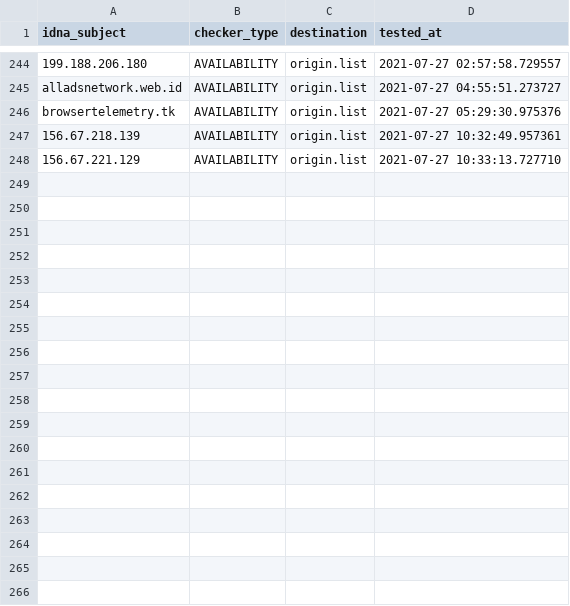
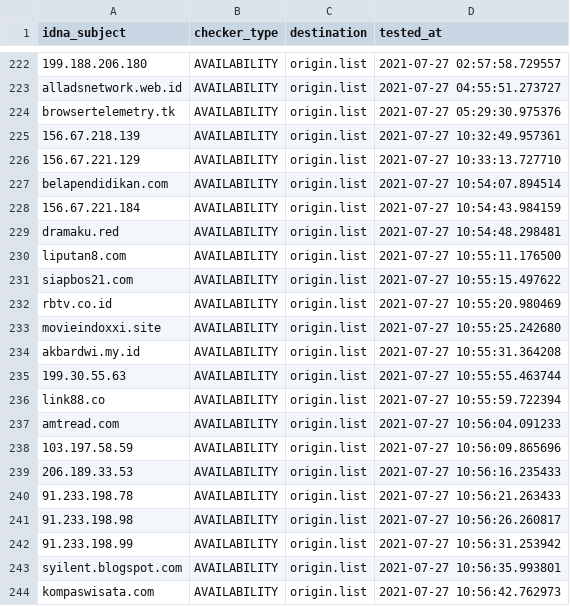
Before and after one commit to dead-hosts/AdBlockID_git_realodix, a CSV file: .pyfunceble/inactive.csv, drawn as a sheet; only a part is shown, gaps mark what is left out; the diff covers the shown part only.

```diff
--- a/.pyfunceble/inactive.csv
+++ b/.pyfunceble/inactive.csv
@@ -248 +226,19 @@ browsertelemetry.tk,AVAILABILITY,origin.list,2021-07-27 05:29:30.975376
 156.67.221.129,AVAILABILITY,origin.list,2021-07-27 10:33:13.727710
+belapendidikan.com,AVAILABILITY,origin.list,2021-07-27 10:54:07.894514
+156.67.221.184,AVAILABILITY,origin.list,2021-07-27 10:54:43.984159
+dramaku.red,AVAILABILITY,origin.list,2021-07-27 10:54:48.298481
+liputan8.com,AVAILABILITY,origin.list,2021-07-27 10:55:11.176500
+siapbos21.com,AVAILABILITY,origin.list,2021-07-27 10:55:15.497622
+rbtv.co.id,AVAILABILITY,origin.list,2021-07-27 10:55:20.980469
+movieindoxxi.site,AVAILABILITY,origin.list,2021-07-27 10:55:25.242680
+akbardwi.my.id,AVAILABILITY,origin.list,2021-07-27 10:55:31.364208
+199.30.55.63,AVAILABILITY,origin.list,2021-07-27 10:55:55.463744
+link88.co,AVAILABILITY,origin.list,2021-07-27 10:55:59.722394
+amtread.com,AVAILABILITY,origin.list,2021-07-27 10:56:04.091233
+103.197.58.59,AVAILABILITY,origin.list,2021-07-27 10:56:09.865696
+206.189.33.53,AVAILABILITY,origin.list,2021-07-27 10:56:16.235433
+91.233.198.78,AVAILABILITY,origin.list,2021-07-27 10:56:21.263433
+91.233.198.98,AVAILABILITY,origin.list,2021-07-27 10:56:26.260817
+91.233.198.99,AVAILABILITY,origin.list,2021-07-27 10:56:31.253942
+syilent.blogspot.com,AVAILABILITY,origin.list,2021-07-27 10:56:35.993801
+kompaswisata.com,AVAILABILITY,origin.list,2021-07-27 10:56:42.762973
```
Also changed, not shown: 22 removed rows elsewhere in this file, 16 other files.
